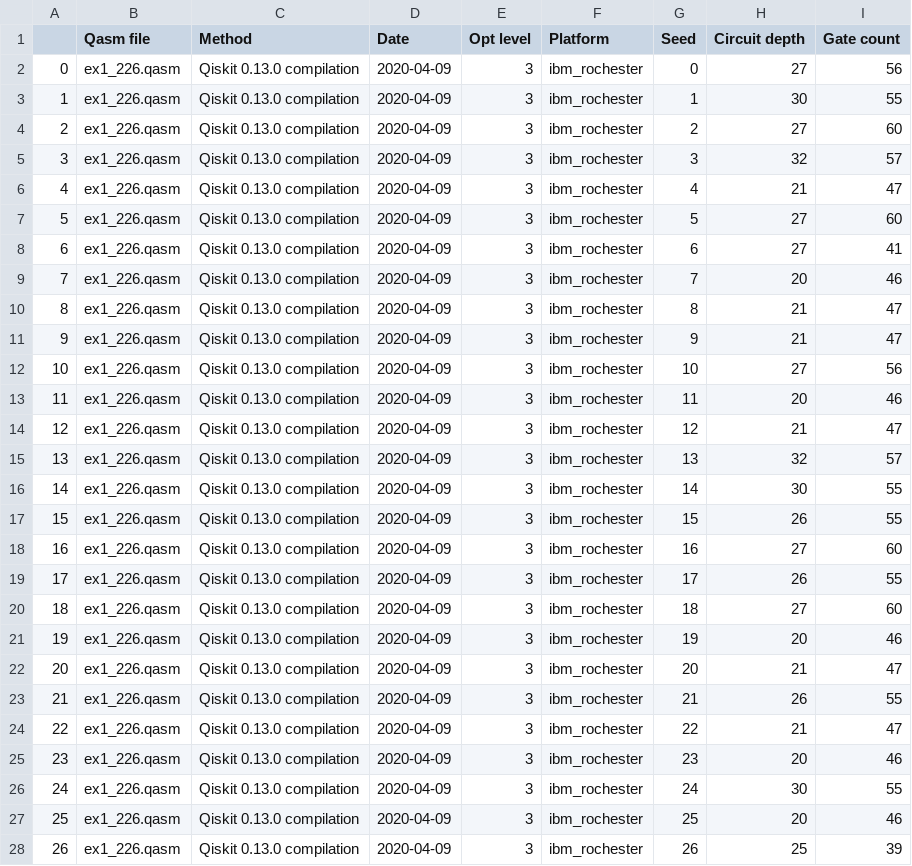
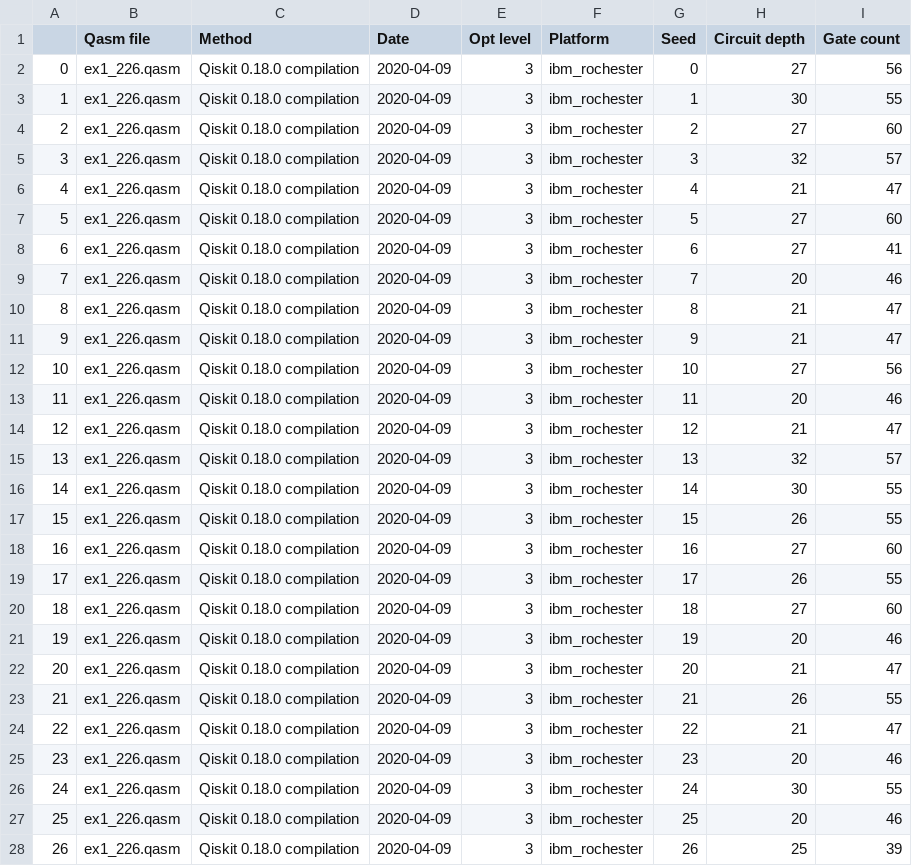
Before and after one commit to qiskit-community/qiskit-metriq, a CSV file: benchmarking/results/ex1_226-qiskit0.18.0-ibm_rochester.csv, drawn as a sheet; only a part is shown; the diff covers the shown part only.

Commit message:
Update package version in csv results

```diff
--- a/benchmarking/results/ex1_226-qiskit0.18.0-ibm_rochester.csv
+++ b/benchmarking/results/ex1_226-qiskit0.18.0-ibm_rochester.csv
@@ -1,28 +1,28 @@
 |Qasm file|Method|Date|Opt level|Platform|Seed|Circuit depth|Gate count
-0|ex1_226.qasm|Qiskit 0.13.0 compilation|2020-04-09|3|ibm_rochester|0|27|56
-1|ex1_226.qasm|Qiskit 0.13.0 compilation|2020-04-09|3|ibm_rochester|1|30|55
-2|ex1_226.qasm|Qiskit 0.13.0 compilation|2020-04-09|3|ibm_rochester|2|27|60
-3|ex1_226.qasm|Qiskit 0.13.0 compilation|2020-04-09|3|ibm_rochester|3|32|57
-4|ex1_226.qasm|Qiskit 0.13.0 compilation|2020-04-09|3|ibm_rochester|4|21|47
-5|ex1_226.qasm|Qiskit 0.13.0 compilation|2020-04-09|3|ibm_rochester|5|27|60
-6|ex1_226.qasm|Qiskit 0.13.0 compilation|2020-04-09|3|ibm_rochester|6|27|41
-7|ex1_226.qasm|Qiskit 0.13.0 compilation|2020-04-09|3|ibm_rochester|7|20|46
-8|ex1_226.qasm|Qiskit 0.13.0 compilation|2020-04-09|3|ibm_rochester|8|21|47
-9|ex1_226.qasm|Qiskit 0.13.0 compilation|2020-04-09|3|ibm_rochester|9|21|47
-10|ex1_226.qasm|Qiskit 0.13.0 compilation|2020-04-09|3|ibm_rochester|10|27|56
-11|ex1_226.qasm|Qiskit 0.13.0 compilation|2020-04-09|3|ibm_rochester|11|20|46
-12|ex1_226.qasm|Qiskit 0.13.0 compilation|2020-04-09|3|ibm_rochester|12|21|47
-13|ex1_226.qasm|Qiskit 0.13.0 compilation|2020-04-09|3|ibm_rochester|13|32|57
-14|ex1_226.qasm|Qiskit 0.13.0 compilation|2020-04-09|3|ibm_rochester|14|30|55
-15|ex1_226.qasm|Qiskit 0.13.0 compilation|2020-04-09|3|ibm_rochester|15|26|55
-16|ex1_226.qasm|Qiskit 0.13.0 compilation|2020-04-09|3|ibm_rochester|16|27|60
-17|ex1_226.qasm|Qiskit 0.13.0 compilation|2020-04-09|3|ibm_rochester|17|26|55
-18|ex1_226.qasm|Qiskit 0.13.0 compilation|2020-04-09|3|ibm_rochester|18|27|60
-19|ex1_226.qasm|Qiskit 0.13.0 compilation|2020-04-09|3|ibm_rochester|19|20|46
-20|ex1_226.qasm|Qiskit 0.13.0 compilation|2020-04-09|3|ibm_rochester|20|21|47
-21|ex1_226.qasm|Qiskit 0.13.0 compilation|2020-04-09|3|ibm_rochester|21|26|55
-22|ex1_226.qasm|Qiskit 0.13.0 compilation|2020-04-09|3|ibm_rochester|22|21|47
-23|ex1_226.qasm|Qiskit 0.13.0 compilation|2020-04-09|3|ibm_rochester|23|20|46
-24|ex1_226.qasm|Qiskit 0.13.0 compilation|2020-04-09|3|ibm_rochester|24|30|55
-25|ex1_226.qasm|Qiskit 0.13.0 compilation|2020-04-09|3|ibm_rochester|25|20|46
-26|ex1_226.qasm|Qiskit 0.13.0 compilation|2020-04-09|3|ibm_rochester|26|25|39
+0|ex1_226.qasm|Qiskit 0.18.0 compilation|2020-04-09|3|ibm_rochester|0|27|56
+1|ex1_226.qasm|Qiskit 0.18.0 compilation|2020-04-09|3|ibm_rochester|1|30|55
+2|ex1_226.qasm|Qiskit 0.18.0 compilation|2020-04-09|3|ibm_rochester|2|27|60
+3|ex1_226.qasm|Qiskit 0.18.0 compilation|2020-04-09|3|ibm_rochester|3|32|57
+4|ex1_226.qasm|Qiskit 0.18.0 compilation|2020-04-09|3|ibm_rochester|4|21|47
+5|ex1_226.qasm|Qiskit 0.18.0 compilation|2020-04-09|3|ibm_rochester|5|27|60
+6|ex1_226.qasm|Qiskit 0.18.0 compilation|2020-04-09|3|ibm_rochester|6|27|41
+7|ex1_226.qasm|Qiskit 0.18.0 compilation|2020-04-09|3|ibm_rochester|7|20|46
+8|ex1_226.qasm|Qiskit 0.18.0 compilation|2020-04-09|3|ibm_rochester|8|21|47
+9|ex1_226.qasm|Qiskit 0.18.0 compilation|2020-04-09|3|ibm_rochester|9|21|47
+10|ex1_226.qasm|Qiskit 0.18.0 compilation|2020-04-09|3|ibm_rochester|10|27|56
+11|ex1_226.qasm|Qiskit 0.18.0 compilation|2020-04-09|3|ibm_rochester|11|20|46
+12|ex1_226.qasm|Qiskit 0.18.0 compilation|2020-04-09|3|ibm_rochester|12|21|47
+13|ex1_226.qasm|Qiskit 0.18.0 compilation|2020-04-09|3|ibm_rochester|13|32|57
+14|ex1_226.qasm|Qiskit 0.18.0 compilation|2020-04-09|3|ibm_rochester|14|30|55
+15|ex1_226.qasm|Qiskit 0.18.0 compilation|2020-04-09|3|ibm_rochester|15|26|55
+16|ex1_226.qasm|Qiskit 0.18.0 compilation|2020-04-09|3|ibm_rochester|16|27|60
+17|ex1_226.qasm|Qiskit 0.18.0 compilation|2020-04-09|3|ibm_rochester|17|26|55
+18|ex1_226.qasm|Qiskit 0.18.0 compilation|2020-04-09|3|ibm_rochester|18|27|60
+19|ex1_226.qasm|Qiskit 0.18.0 compilation|2020-04-09|3|ibm_rochester|19|20|46
+20|ex1_226.qasm|Qiskit 0.18.0 compilation|2020-04-09|3|ibm_rochester|20|21|47
+21|ex1_226.qasm|Qiskit 0.18.0 compilation|2020-04-09|3|ibm_rochester|21|26|55
+22|ex1_226.qasm|Qiskit 0.18.0 compilation|2020-04-09|3|ibm_rochester|22|21|47
+23|ex1_226.qasm|Qiskit 0.18.0 compilation|2020-04-09|3|ibm_rochester|23|20|46
+24|ex1_226.qasm|Qiskit 0.18.0 compilation|2020-04-09|3|ibm_rochester|24|30|55
+25|ex1_226.qasm|Qiskit 0.18.0 compilation|2020-04-09|3|ibm_rochester|25|20|46
+26|ex1_226.qasm|Qiskit 0.18.0 compilation|2020-04-09|3|ibm_rochester|26|25|39
```
Also changed, not shown: 73 edited cells elsewhere in this file, benchmarking/results/ex1_226-qiskit0.18.0-rigetti_16q_aspen.csv, benchmarking/results/ex1_226-qiskit0.19.4-ibm_rochester.csv, 30 other files.
